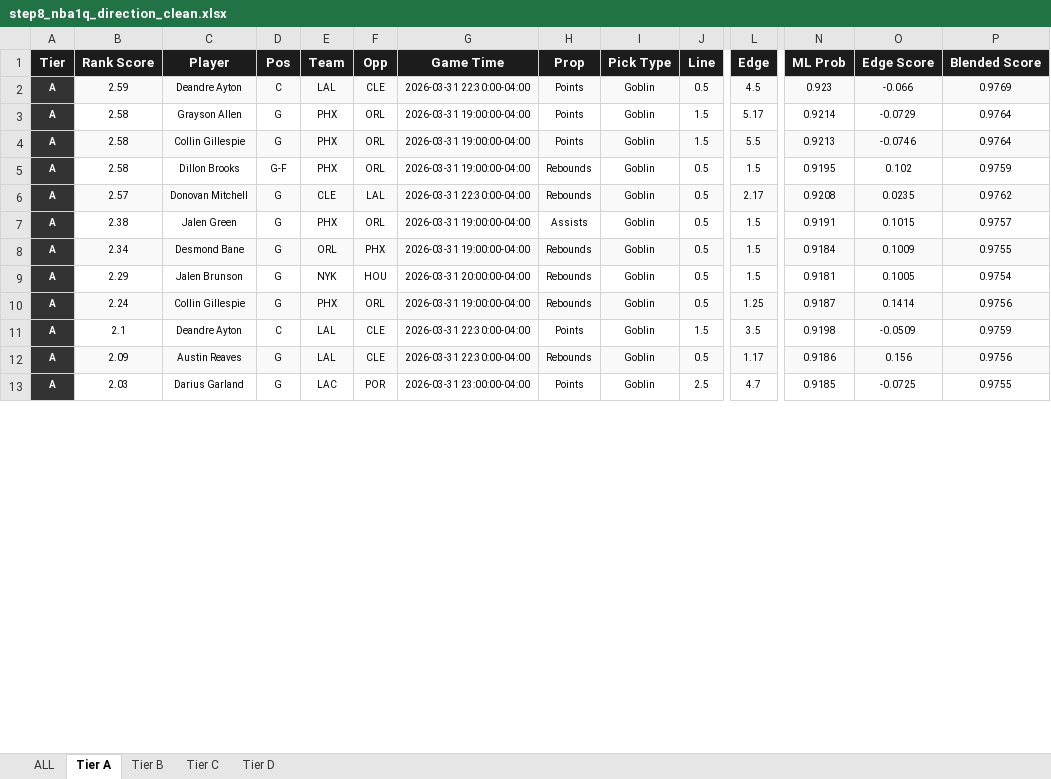
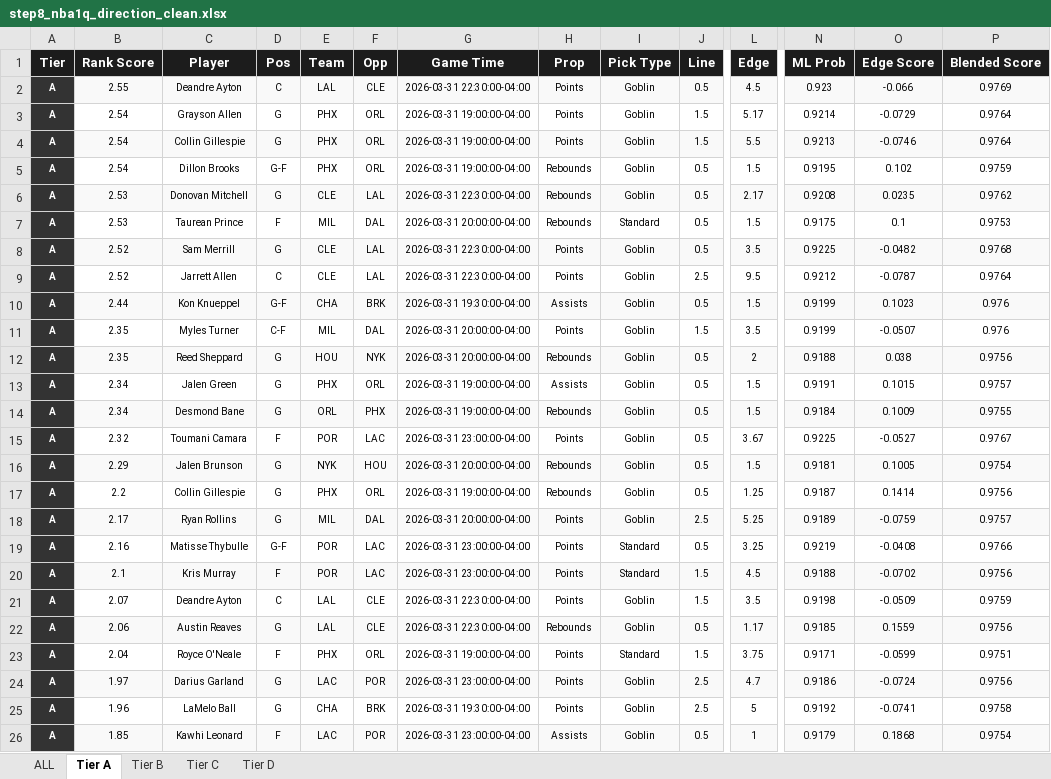
Before and after one commit to halekevi/nba-pipelines, an Excel workbook: NBA/step8_nba1q_direction_clean.xlsx, sheet Tier A, drawn as a sheet; only a part is shown, gaps mark what is left out; values as stored, in another font and other column widths than the file's, no borders; addresses are those after the commit; rows hold the shown columns only; the diff covers the shown part only; the diff names each change by its address in the sheet, - before the commit and + after, or states it on an @@ line.

```diff
--- a/NBA/step8_nba1q_direction_clean.xlsx (sheet Tier A)
+++ b/NBA/step8_nba1q_direction_clean.xlsx (sheet Tier A)
-B2 (Rank Score): 2.59
+B2 (Rank Score): 2.55
-B3:B5 (Rank Score): 2.58
+B3:B5 (Rank Score): 2.54
-B6 (Rank Score): 2.57
+B6 (Rank Score): 2.53
+row 7: A | 2.53 | Taurean Prince | F | MIL | DAL | 2026-03-31 20:00:00-04:00 | Rebounds | Standard | 0.5 | 1.5 | 0.9175 | 0.1 | 0.9753
+row 8: A | 2.52 | Sam Merrill | G | CLE | LAL | 2026-03-31 22:30:00-04:00 | Points | Goblin | 0.5 | 3.5 | 0.9225 | -0.0482 | 0.9768
+row 9: A | 2.52 | Jarrett Allen | C | CLE | LAL | 2026-03-31 22:30:00-04:00 | Points | Goblin | 2.5 | 9.5 | 0.9212 | -0.0787 | 0.9764
+row 10: A | 2.44 | Kon Knueppel | G-F | CHA | BRK | 2026-03-31 19:30:00-04:00 | Assists | Goblin | 0.5 | 1.5 | 0.9199 | 0.1023 | 0.976
+row 11: A | 2.35 | Myles Turner | C-F | MIL | DAL | 2026-03-31 20:00:00-04:00 | Points | Goblin | 1.5 | 3.5 | 0.9199 | -0.0507 | 0.976
+row 12: A | 2.35 | Reed Sheppard | G | HOU | NYK | 2026-03-31 20:00:00-04:00 | Rebounds | Goblin | 0.5 | 2 | 0.9188 | 0.038 | 0.9756
-B13 (Rank Score): 2.38
+B13 (Rank Score): 2.34
+row 15: A | 2.32 | Toumani Camara | F | POR | LAC | 2026-03-31 23:00:00-04:00 | Points | Goblin | 0.5 | 3.67 | 0.9225 | -0.0527 | 0.9767
-B16:J16 fill: none
+B16:J16 fill: #F9F9F9
-L16:P16 fill: none
+L16:P16 fill: #F9F9F9
-B17 (Rank Score): 2.24
+B17 (Rank Score): 2.2
-B17:J17 fill: #F9F9F9
+B17:J17 fill: none
-L17:P17 fill: #F9F9F9
+L17:P17 fill: none
+row 18: A | 2.17 | Ryan Rollins | G | MIL | DAL | 2026-03-31 20:00:00-04:00 | Points | Goblin | 2.5 | 5.25 | 0.9189 | -0.0759 | 0.9757
+row 19: A | 2.16 | Matisse Thybulle | G-F | POR | LAC | 2026-03-31 23:00:00-04:00 | Points | Standard | 0.5 | 3.25 | 0.9219 | -0.0408 | 0.9766
+row 20: A | 2.1 | Kris Murray | F | POR | LAC | 2026-03-31 23:00:00-04:00 | Points | Standard | 1.5 | 4.5 | 0.9188 | -0.0702 | 0.9756
-B21 (Rank Score): 2.1
+B21 (Rank Score): 2.07
-B22 (Rank Score): 2.09
+B22 (Rank Score): 2.06
-N22 (ML Prob): 0.9186
+N22 (ML Prob): 0.9185
-O22 (Edge Score): 0.156
+O22 (Edge Score): 0.1559
+row 23: A | 2.04 | Royce O'Neale | F | PHX | ORL | 2026-03-31 19:00:00-04:00 | Points | Standard | 1.5 | 3.75 | 0.9171 | -0.0599 | 0.9751
-B24 (Rank Score): 2.03
+B24 (Rank Score): 1.97
-B24:J24 fill: none
+B24:J24 fill: #F9F9F9
-L24:P24 fill: none
+L24:P24 fill: #F9F9F9
-N24 (ML Prob): 0.9185
+N24 (ML Prob): 0.9186
-O24 (Edge Score): -0.0725
+O24 (Edge Score): -0.0724
-P24 (Blended Score): 0.9755
+P24 (Blended Score): 0.9756
+row 25: A | 1.96 | LaMelo Ball | G | CHA | BRK | 2026-03-31 19:30:00-04:00 | Points | Goblin | 2.5 | 5 | 0.9192 | -0.0741 | 0.9758
+row 26: A | 1.85 | Kawhi Leonard | F | LAC | POR | 2026-03-31 23:00:00-04:00 | Assists | Goblin | 0.5 | 1 | 0.9179 | 0.1868 | 0.9754
```
Also changed, not shown: 19 added rows, 2 removed rows, 105 edited cells and cell formats elsewhere in this sheet, sheet ALL, sheet Tier D, sheet Tier C, sheet Tier B, NBA/step7_nba1h_ranked_props.xlsx, NBA/step7_nba1q_ranked_props.xlsx, 43 other files.
